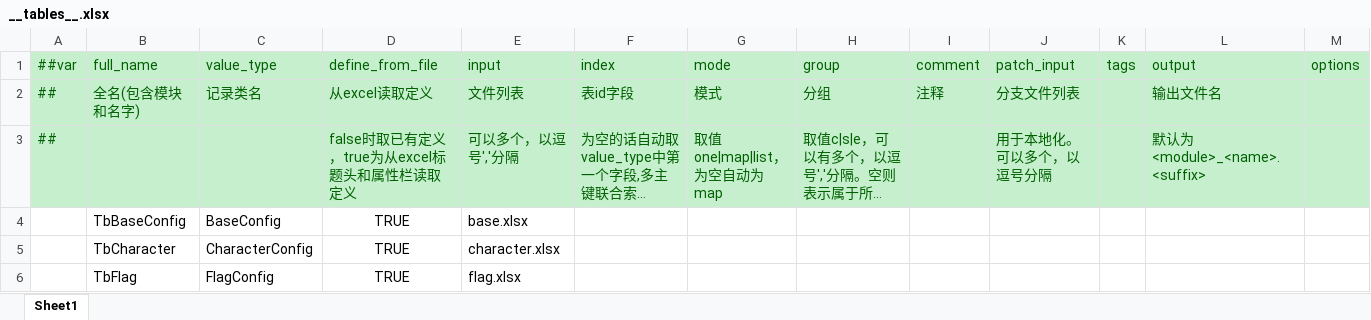
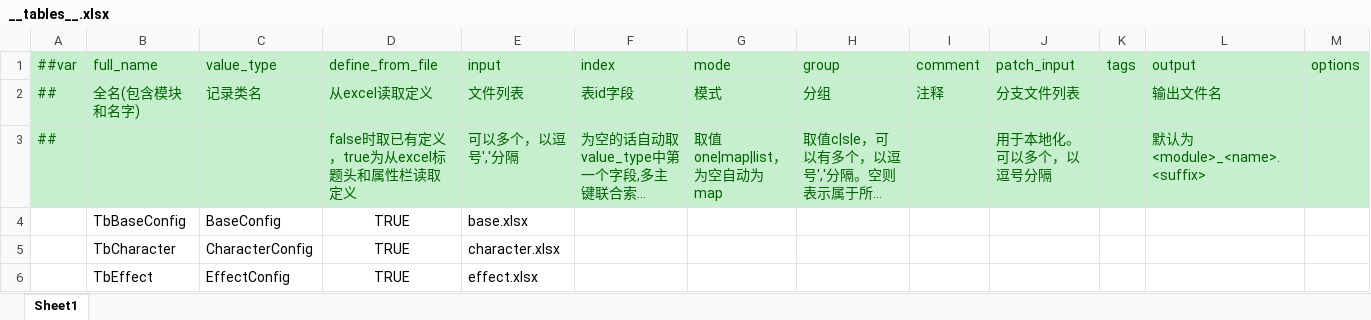
Before and after one commit to XJoshua/LifeSocialTree, an Excel workbook: LubanConfig/Datas/__tables__.xlsx, sheet Sheet1, drawn as a sheet; long unchanged cells end in …; values as stored, in another font and other column widths than the file's, no borders; removed rows and columns are numbered as before the commit, all else as after; the diff names each change by its address in the sheet, - before the commit and + after, or states it on an @@ line.

```diff
--- a/LubanConfig/Datas/__tables__.xlsx (sheet Sheet1)
+++ b/LubanConfig/Datas/__tables__.xlsx (sheet Sheet1)
-row 6:  | TbFlag | FlagConfig | TRUE | flag.xlsx
+row 6:  | TbEffect | EffectConfig | TRUE | effect.xlsx
```
Also changed, not shown: LubanConfig/Datas/__beans__.xlsx, LubanConfig/Datas/character.xlsx, 19 other files.
